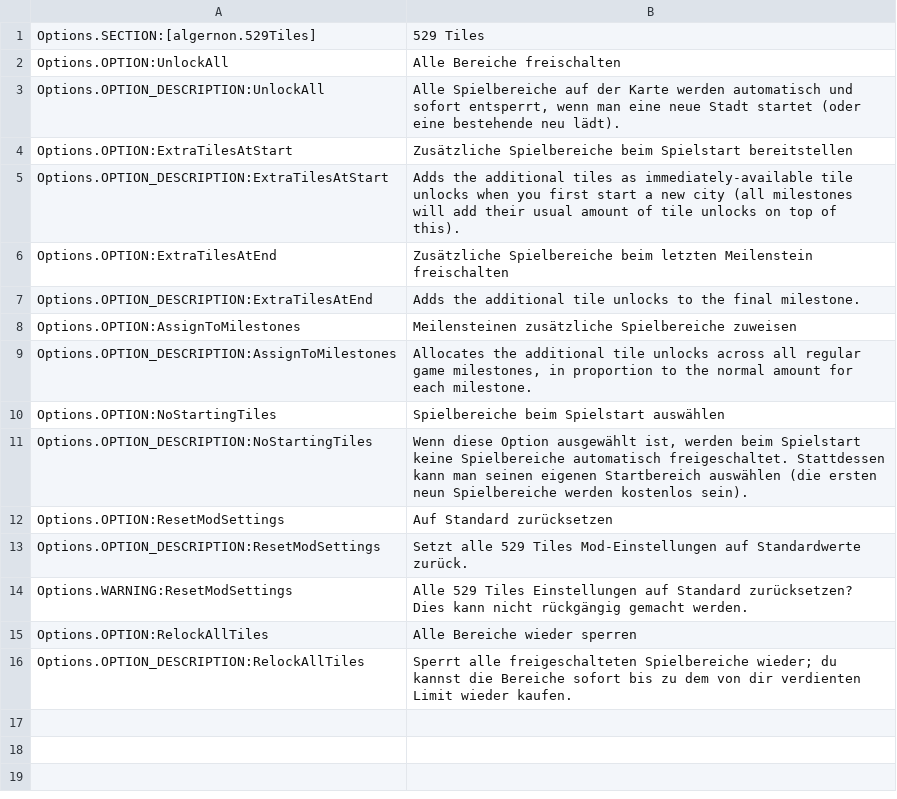
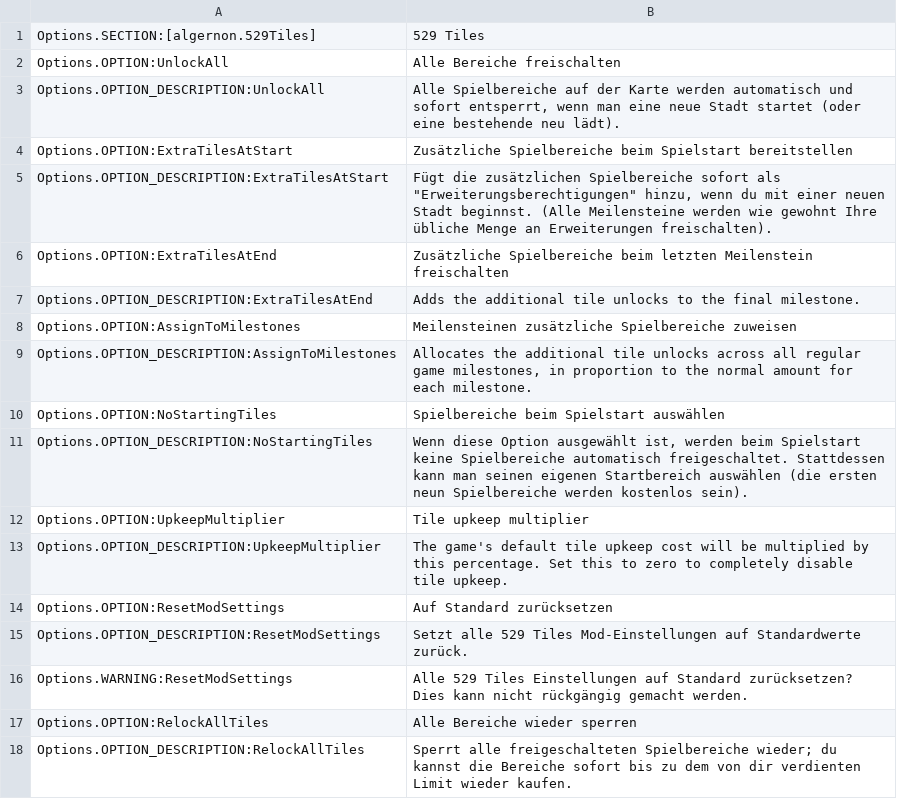
Before and after one commit to algernon-A/FiveTwentyNineTiles, a CSV file: l10n/de-DE.csv, drawn as a sheet.

```diff
--- a/l10n/de-DE.csv
+++ b/l10n/de-DE.csv
@@ -4,3 +4,3 @@
 "Options.OPTION:ExtraTilesAtStart"	"Zusätzliche Spielbereiche beim Spielstart bereitstellen"
-"Options.OPTION_DESCRIPTION:ExtraTilesAtStart"	"Adds the additional tiles as immediately-available tile unlocks when you first start a new city (all milestones will add their usual amount of tile unlocks on top of this)."
+"Options.OPTION_DESCRIPTION:ExtraTilesAtStart"	"Fügt die zusätzlichen Spielbereiche sofort als ""Erweiterungsberechtigungen"" hinzu, wenn du mit einer neuen Stadt beginnst. (Alle Meilensteine werden wie gewohnt Ihre übliche Menge an Erweiterungen freischalten)."
 "Options.OPTION:ExtraTilesAtEnd"	"Zusätzliche Spielbereiche beim letzten Meilenstein freischalten"
@@ -11,2 +11,4 @@
 "Options.OPTION_DESCRIPTION:NoStartingTiles"	"Wenn diese Option ausgewählt ist, werden beim Spielstart keine Spielbereiche automatisch freigeschaltet. Stattdessen kann man seinen eigenen Startbereich auswählen (die ersten neun Spielbereiche werden kostenlos sein)."
+"Options.OPTION:UpkeepMultiplier"	"Tile upkeep multiplier"
+"Options.OPTION_DESCRIPTION:UpkeepMultiplier"	"The game's default tile upkeep cost will be multiplied by this percentage.  Set this to zero to completely disable tile upkeep."
 "Options.OPTION:ResetModSettings"	"Auf Standard zurücksetzen"
```
Also changed, not shown: l10n/fr-FR.csv, l10n/ko-KR.csv, 20 other files.
